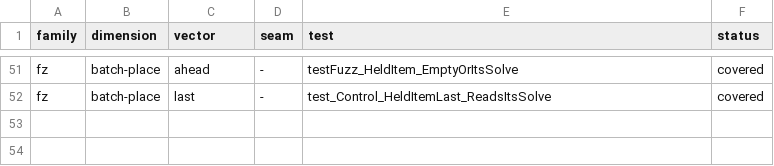
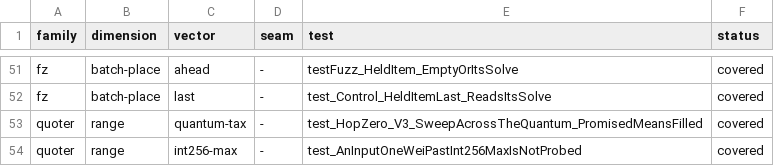
Before and after one commit to blazephoenixxyz-crypto/Blaze-Phoenix-Dex, a TSV file: docs/assurance/fuzz-matrix/cells.tsv, drawn as a sheet; only a part is shown, gaps mark what is left out.

```diff
--- a/docs/assurance/fuzz-matrix/cells.tsv
+++ b/docs/assurance/fuzz-matrix/cells.tsv
@@ -52 +52,3 @@ fz	batch-place	ahead	-	testFuzz_HeldItem_EmptyOrItsSolve	covered
 fz	batch-place	last	-	test_Control_HeldItemLast_ReadsItsSolve	covered
+quoter	range	quantum-tax	-	test_HopZero_V3_SweepAcrossTheQuantum_PromisedMeansFilled	covered
+quoter	range	int256-max	-	test_AnInputOneWeiPastInt256MaxIsNotProbed	covered
```
Also changed, not shown: docs/assurance/fuzz-matrix/dimensions.tsv, docs/assurance/mutants.tsv, 13 other files.
